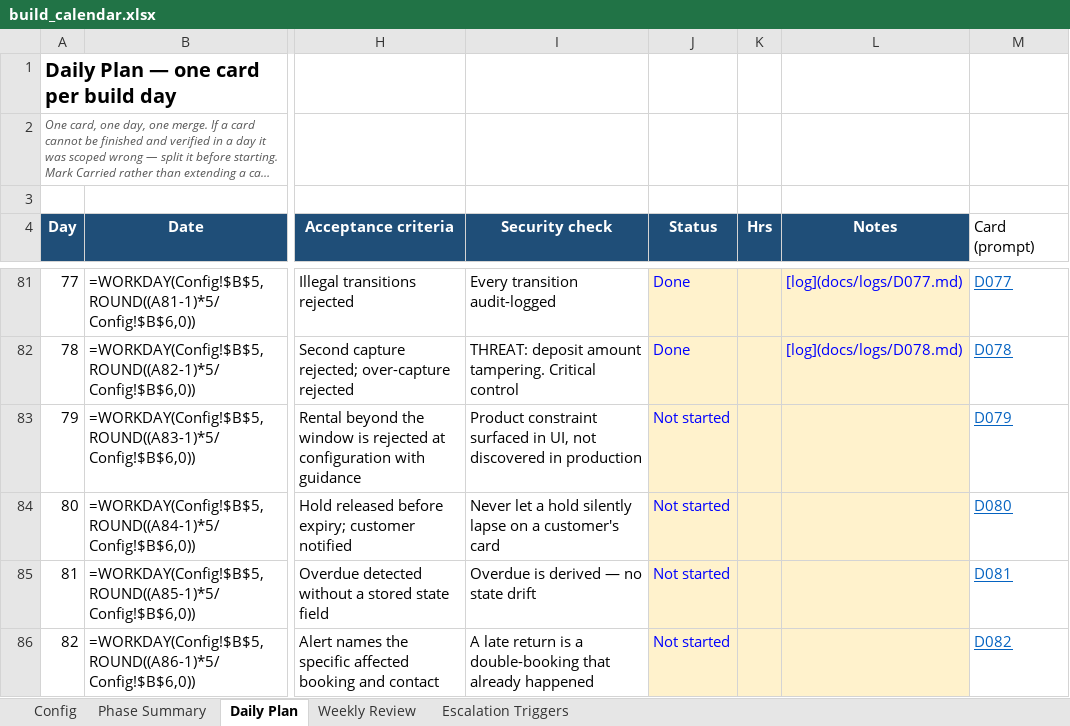
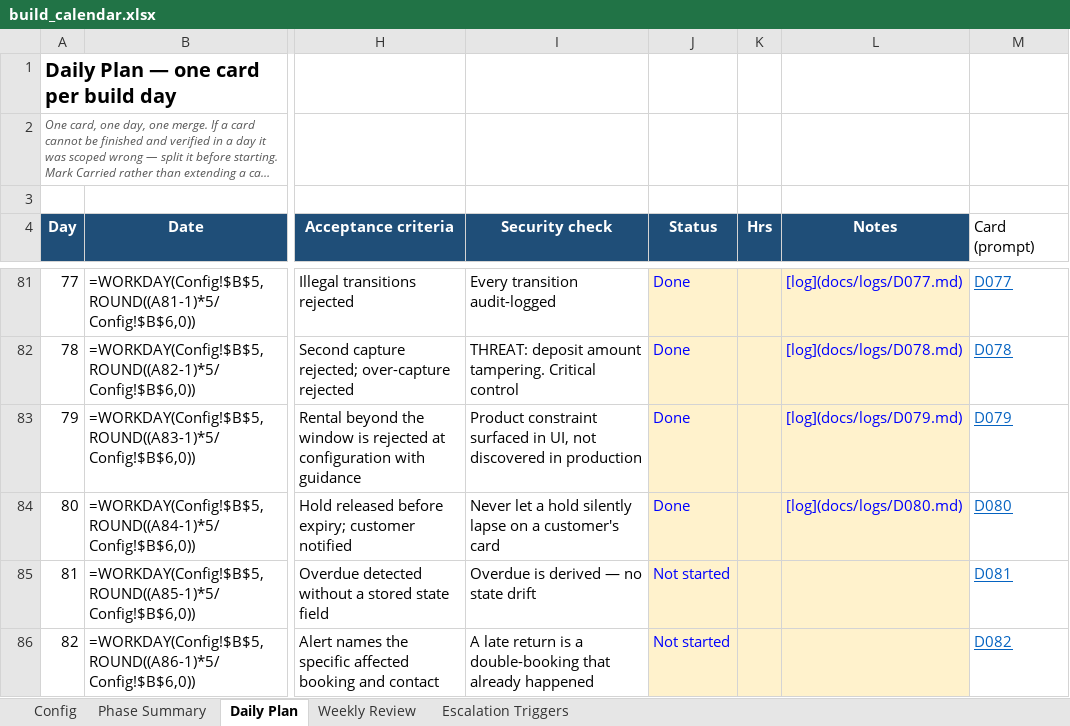
Before and after one commit to harley-bit/smb-commerce-os, an Excel workbook: docs/implementation_calendar/build_calendar.xlsx, sheet Daily Plan, drawn as a sheet; only a part is shown, gaps mark what is left out; long unchanged cells end in …; values as stored, in another font and other column widths than the file's, no borders; formulas without a stored value are shown as written; the diff names each change by its address in the sheet, - before the commit and + after, or states it on an @@ line.

Commit message:
feat(payments): deposit auto-release job [D080]
Scheduled job releases AUTHORIZED deposit authorizations whose rental
has checked in with no damage claim on file, before expiry, and
notifies the customer on every release. Complements HoldExpirySweeper
(D062) for the completed-rental path per docs/design/05.

```diff
--- a/docs/implementation_calendar/build_calendar.xlsx (sheet Daily Plan)
+++ b/docs/implementation_calendar/build_calendar.xlsx (sheet Daily Plan)
-J83:J84 (Status): Not started
+J83:J84 (Status): Done
-L83 (Notes): (empty)
+L83 (Notes): [log](docs/logs/D079.md)
-L84 (Notes): (empty)
+L84 (Notes): [log](docs/logs/D080.md)
```
Also changed, not shown: 6 other files.
